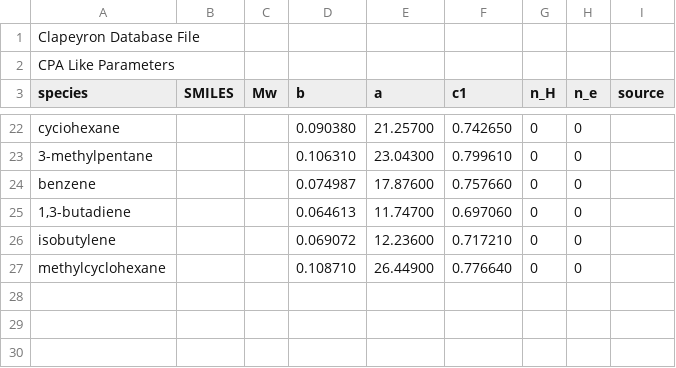
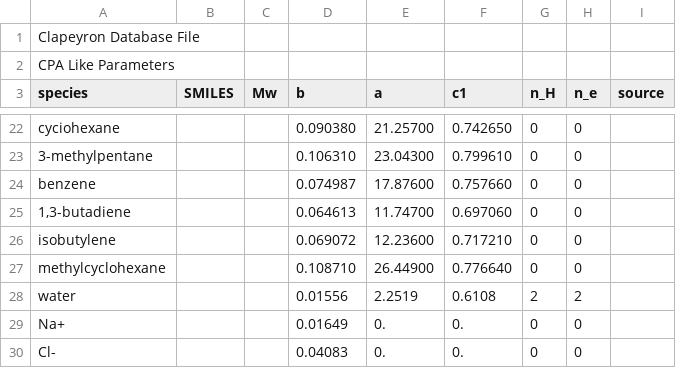
Before and after one commit to ClapeyronThermo/Clapeyron.jl, a CSV file: database/SAFT/CPA/CPA_like.csv, drawn as a sheet; only a part is shown, gaps mark what is left out.

Commit message:
Implementing eCPA
A few things are still broken here:
1. We're not using sCPA as given in the eCPA formulation
2. Wrong water parameters are being used.

The agreement with other calcs isn't particularly great and I'm not sure how they've generalised it to mixtures of salts.

```diff
--- a/database/SAFT/CPA/CPA_like.csv
+++ b/database/SAFT/CPA/CPA_like.csv
@@ -27 +27,4 @@ isobutylene,,,0.069072,12.23600,0.717210,0,0,
 methylcyclohexane,,,0.108710,26.44900,0.776640,0,0,
+water,,,0.01556,2.2519,0.6108,2,2,
+Na+,,,0.01649,0.,0.,0,0,
+Cl-,,,0.04083,0.,0.,0,0,
```
Also changed, not shown: database/Activity/NRTL/NRTL_unlike.csv, database/Electrolytes/Born.csv, 10 other files.
